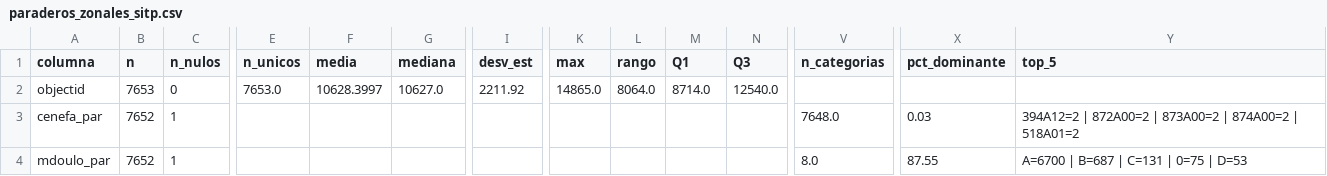
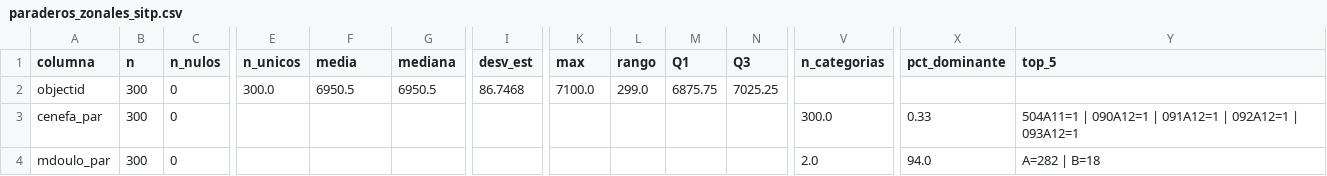
Before and after one commit to adansanchezc1-spec/DataJam_DataOlinguitos_Gen, a CSV file: reports/eda/perfiles/paraderos_zonales_sitp.csv, drawn as a sheet; only a part is shown, gaps mark what is left out; the diff covers the shown part only; the diff names each change by its address in the sheet, - before the commit and + after, or states it on an @@ line.

```diff
--- a/reports/eda/perfiles/paraderos_zonales_sitp.csv
+++ b/reports/eda/perfiles/paraderos_zonales_sitp.csv
-B2 (n): 7653
+B2 (n): 300
-E2 (n_unicos): 7653.0
+E2 (n_unicos): 300.0
-F2 (media): 10628.3997
+F2 (media): 6950.5
-G2 (mediana): 10627.0
+G2 (mediana): 6950.5
-I2 (desv_est): 2211.92
+I2 (desv_est): 86.7468
-K2 (max): 14865.0
+K2 (max): 7100.0
-L2 (rango): 8064.0
+L2 (rango): 299.0
-M2 (Q1): 8714.0
+M2 (Q1): 6875.75
-N2 (Q3): 12540.0
+N2 (Q3): 7025.25
-B3:B4 (n): 7652
+B3:B4 (n): 300
-C3:C4 (n_nulos): 1
+C3:C4 (n_nulos): 0
-V3 (n_categorias): 7648.0
+V3 (n_categorias): 300.0
-X3 (pct_dominante): 0.03
+X3 (pct_dominante): 0.33
-Y3 (top_5): 394A12=2 | 872A00=2 | 873A00=2 | 874A00=2 | 518A01=2
+Y3 (top_5): 504A11=1 | 090A12=1 | 091A12=1 | 092A12=1 | 093A12=1
-V4 (n_categorias): 8.0
+V4 (n_categorias): 2.0
-X4 (pct_dominante): 87.55
+X4 (pct_dominante): 94.0
-Y4 (top_5): A=6700 | B=687 | C=131 | 0=75 | D=53
+Y4 (top_5): A=282 | B=18
```
Also changed, not shown: 144 edited cells elsewhere in this file, reports/eda/perfiles/gtfs_sitp_2026_04__routes.txt.csv, reports/eda/perfiles/gtfs_sitp_2026_04__shapes.txt.csv, 18 other files.
